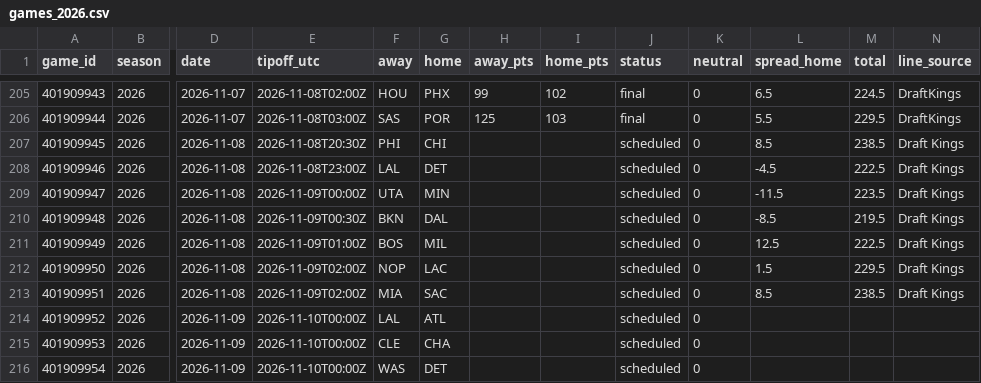
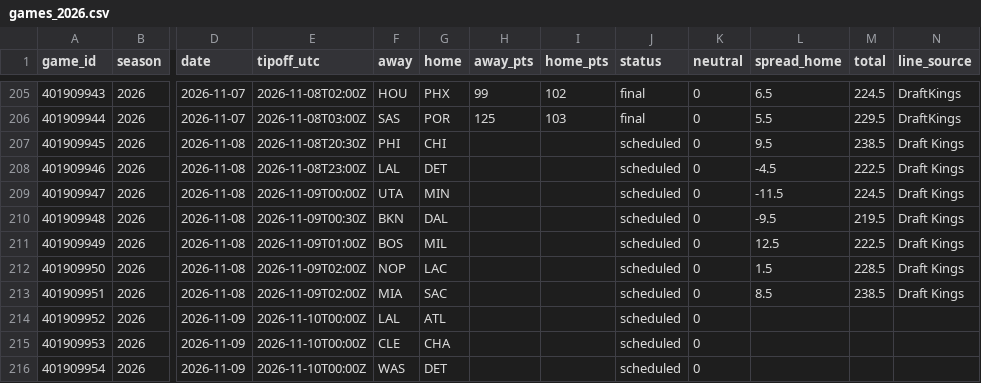
Before and after one commit to adnwkr/KalshiAgent, a CSV file: nba-kalshi/data/results/games_2026.csv, drawn as a sheet; only a part is shown, gaps mark what is left out; the diff names each change by its address in the sheet, - before the commit and + after, or states it on an @@ line.

```diff
--- a/nba-kalshi/data/results/games_2026.csv
+++ b/nba-kalshi/data/results/games_2026.csv
-L207 (spread_home): 8.5
+L207 (spread_home): 9.5
-M209 (total): 223.5
+M209 (total): 224.5
-L210 (spread_home): -8.5
+L210 (spread_home): -9.5
-M212 (total): 229.5
+M212 (total): 228.5
```
Also changed, not shown: 16 other files.
